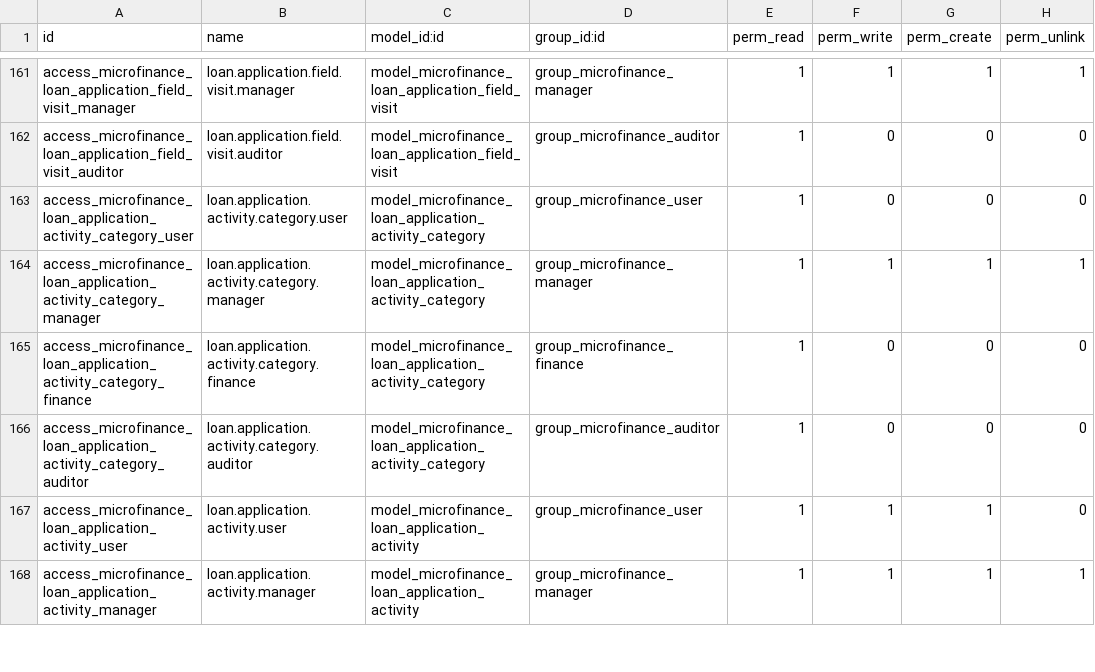
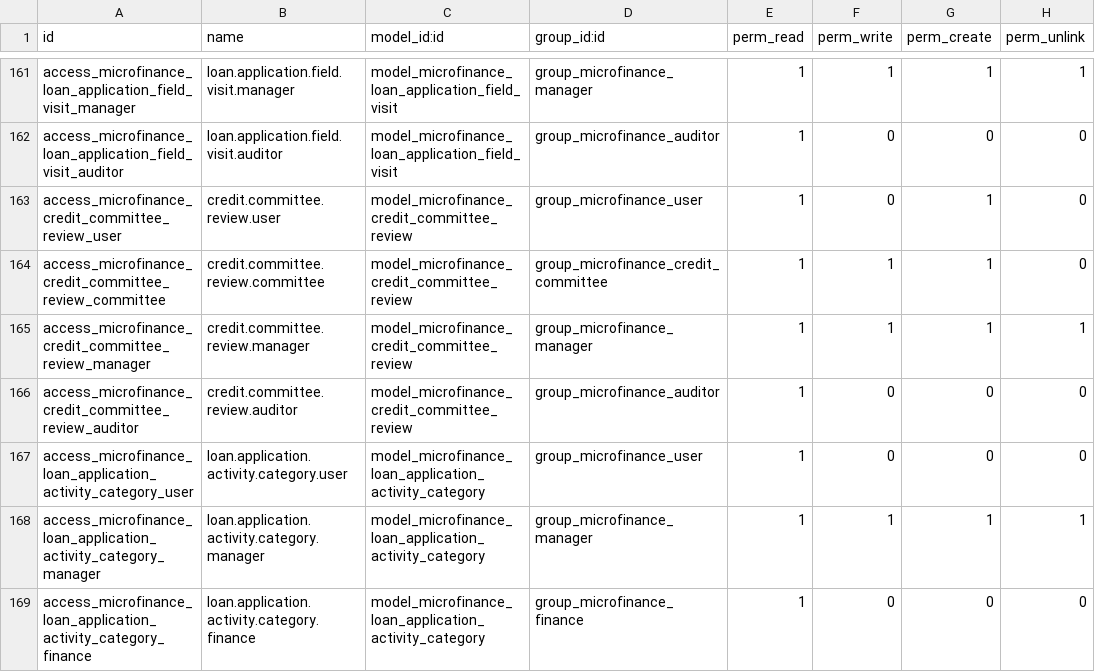
Before and after one commit to jeranut/imf, a CSV file: microfinance_loan_management/security/ir.model.access.csv, drawn as a sheet; only a part is shown, gaps mark what is left out; the shorter side is filled out with more unchanged rows; the diff names each change by its address in the sheet, - before the commit and + after, or states it on an @@ line.

```diff
--- a/microfinance_loan_management/security/ir.model.access.csv
+++ b/microfinance_loan_management/security/ir.model.access.csv
+row 163: access_microfinance_credit_committee_review_user | credit.committee.review.user | model_microfinance_credit_committee_review | group_microfinance_user | 1 | 0 | 1 | 0
+row 164: access_microfinance_credit_committee_review_committee | credit.committee.review.committee | model_microfinance_credit_committee_review | group_microfinance_credit_committee | 1 | 1 | 1 | 0
+row 165: access_microfinance_credit_committee_review_manager | credit.committee.review.manager | model_microfinance_credit_committee_review | group_microfinance_manager | 1 | 1 | 1 | 1
+row 166: access_microfinance_credit_committee_review_auditor | credit.committee.review.auditor | model_microfinance_credit_committee_review | group_microfinance_auditor | 1 | 0 | 0 | 0
```
Also changed, not shown: 34 other files.
